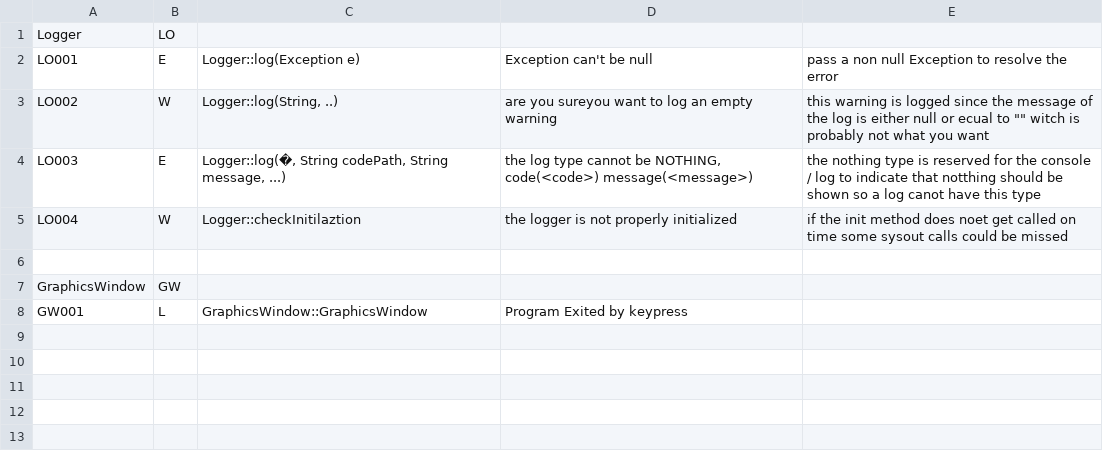
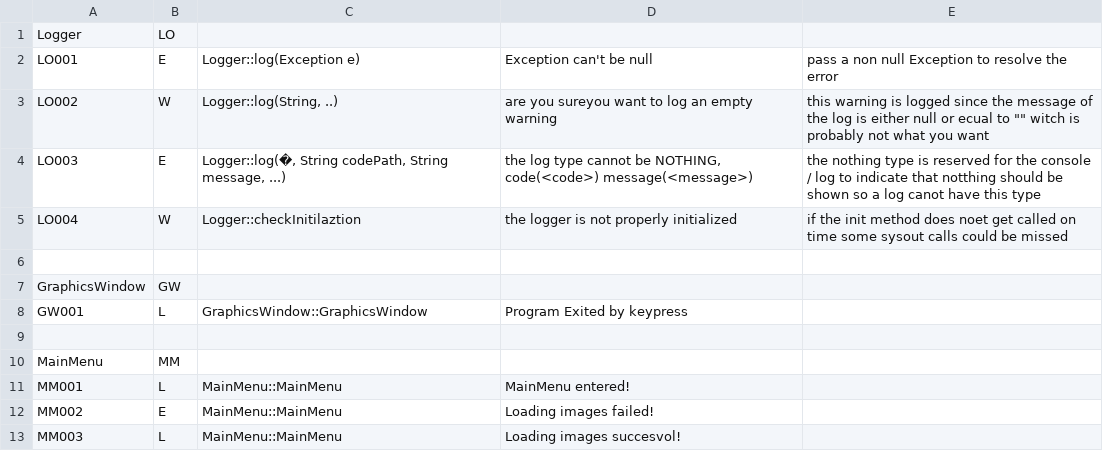
Before and after one commit to mcvoogd/GrowTheBeard, a CSV file: Supporting Documents/Testing/error and warning codes.csv, drawn as a sheet.

```diff
--- a/Supporting Documents/Testing/error and warning codes.csv
+++ b/Supporting Documents/Testing/error and warning codes.csv
@@ -8 +8,6 @@ GraphicsWindow,GW,,,
 GW001,L,GraphicsWindow::GraphicsWindow,Program Exited by keypress,
+,,,,
+MainMenu,MM,,,
+MM001,L,MainMenu::MainMenu,MainMenu entered!,
+MM002,E,MainMenu::MainMenu,Loading images failed!,
+MM003,L,MainMenu::MainMenu,Loading images succesvol!,
```
Also changed, not shown: 5 other files.
